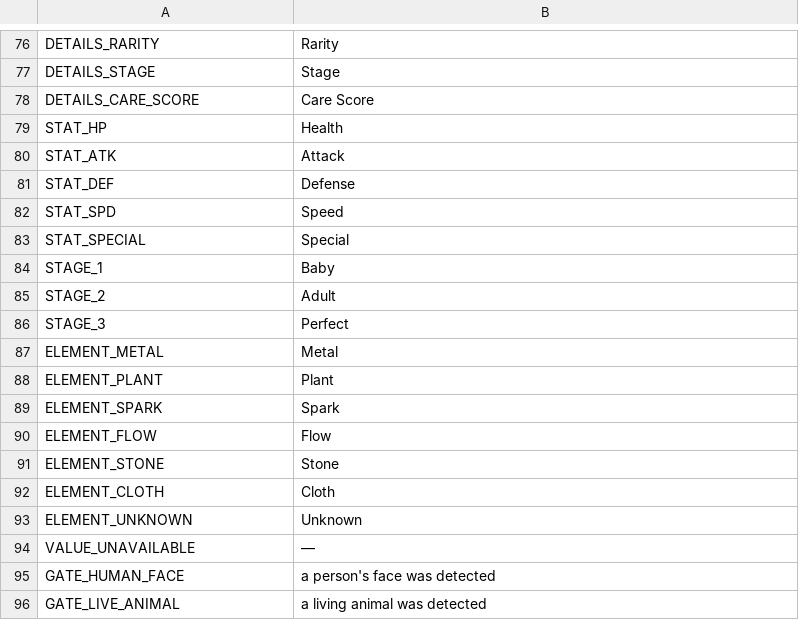
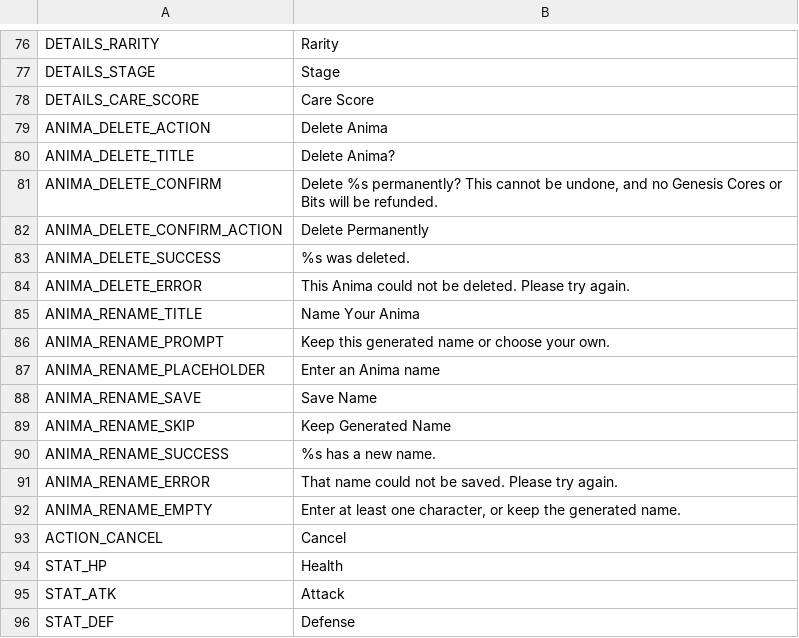
Before and after one commit to ryansetia1/Scanima, a CSV file: game/locales/ui.csv, drawn as a sheet; only a part is shown, gaps mark what is left out; the shorter side is filled out with more unchanged rows.

Commit message:
Implement Anima deletion and renaming features in Scanima.
Introduced functionality for players to permanently delete their Anima, ensuring no refunds for Genesis Cores or Bits. Added a confirmation dialog for deletion and a renaming option with a prompt for players to keep the generated name or choose their own. Updated the UI to reflect these changes, including new buttons and dialogs for deletion and renaming actions. Enhanced localization support for new UI text and error messages. Adjusted tests to validate the new deletion and renaming logic, ensuring a seamless user experience.

```diff
--- a/game/locales/ui.csv
+++ b/game/locales/ui.csv
@@ -78,2 +78,17 @@ DETAILS_STAGE,"Stage"
 DETAILS_CARE_SCORE,"Care Score"
+ANIMA_DELETE_ACTION,"Delete Anima"
+ANIMA_DELETE_TITLE,"Delete Anima?"
+ANIMA_DELETE_CONFIRM,"Delete %s permanently? This cannot be undone, and no Genesis Cores or Bits will be refunded."
+ANIMA_DELETE_CONFIRM_ACTION,"Delete Permanently"
+ANIMA_DELETE_SUCCESS,"%s was deleted."
+ANIMA_DELETE_ERROR,"This Anima could not be deleted. Please try again."
+ANIMA_RENAME_TITLE,"Name Your Anima"
+ANIMA_RENAME_PROMPT,"Keep this generated name or choose your own."
+ANIMA_RENAME_PLACEHOLDER,"Enter an Anima name"
+ANIMA_RENAME_SAVE,"Save Name"
+ANIMA_RENAME_SKIP,"Keep Generated Name"
+ANIMA_RENAME_SUCCESS,"%s has a new name."
+ANIMA_RENAME_ERROR,"That name could not be saved. Please try again."
+ANIMA_RENAME_EMPTY,"Enter at least one character, or keep the generated name."
+ACTION_CANCEL,"Cancel"
 STAT_HP,"Health"
```
Also changed, not shown: 20 other files.
